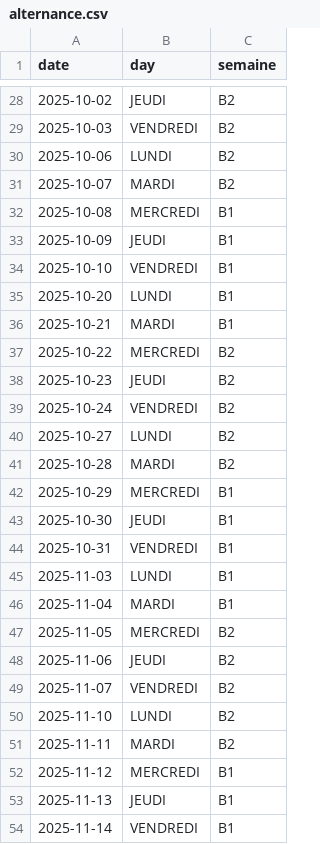
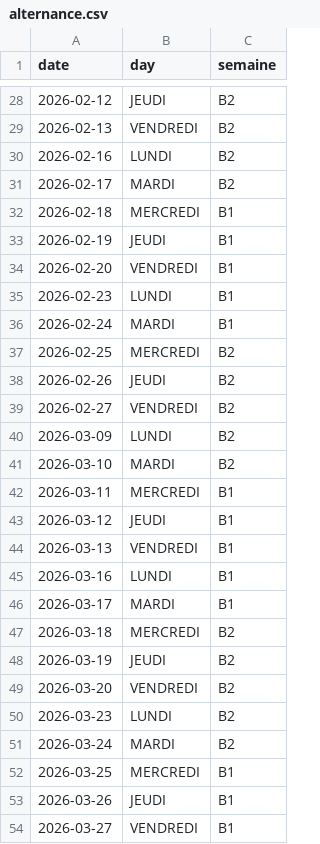
Before and after one commit to marcantoinem/sopti-rusty, a CSV file: alternance.csv, drawn as a sheet; only a part is shown, gaps mark what is left out; the diff covers the shown part only.

```diff
--- a/alternance.csv
+++ b/alternance.csv
@@ -28,27 +28,27 @@ date,day,semaine
-2025-10-02,JEUDI,B2
-2025-10-03,VENDREDI,B2
-2025-10-06,LUNDI,B2
-2025-10-07,MARDI,B2
-2025-10-08,MERCREDI,B1
-2025-10-09,JEUDI,B1
-2025-10-10,VENDREDI,B1
-2025-10-20,LUNDI,B1
-2025-10-21,MARDI,B1
-2025-10-22,MERCREDI,B2
-2025-10-23,JEUDI,B2
-2025-10-24,VENDREDI,B2
-2025-10-27,LUNDI,B2
-2025-10-28,MARDI,B2
-2025-10-29,MERCREDI,B1
-2025-10-30,JEUDI,B1
-2025-10-31,VENDREDI,B1
-2025-11-03,LUNDI,B1
-2025-11-04,MARDI,B1
-2025-11-05,MERCREDI,B2
-2025-11-06,JEUDI,B2
-2025-11-07,VENDREDI,B2
-2025-11-10,LUNDI,B2
-2025-11-11,MARDI,B2
-2025-11-12,MERCREDI,B1
-2025-11-13,JEUDI,B1
-2025-11-14,VENDREDI,B1
+2026-02-12,JEUDI,B2
+2026-02-13,VENDREDI,B2
+2026-02-16,LUNDI,B2
+2026-02-17,MARDI,B2
+2026-02-18,MERCREDI,B1
+2026-02-19,JEUDI,B1
+2026-02-20,VENDREDI,B1
+2026-02-23,LUNDI,B1
+2026-02-24,MARDI,B1
+2026-02-25,MERCREDI,B2
+2026-02-26,JEUDI,B2
+2026-02-27,VENDREDI,B2
+2026-03-09,LUNDI,B2
+2026-03-10,MARDI,B2
+2026-03-11,MERCREDI,B1
+2026-03-12,JEUDI,B1
+2026-03-13,VENDREDI,B1
+2026-03-16,LUNDI,B1
+2026-03-17,MARDI,B1
+2026-03-18,MERCREDI,B2
+2026-03-19,JEUDI,B2
+2026-03-20,VENDREDI,B2
+2026-03-23,LUNDI,B2
+2026-03-24,MARDI,B2
+2026-03-25,MERCREDI,B1
+2026-03-26,JEUDI,B1
+2026-03-27,VENDREDI,B1
```
Also changed, not shown: 6 added rows, 7 removed rows and 34 edited cells elsewhere in this file.
